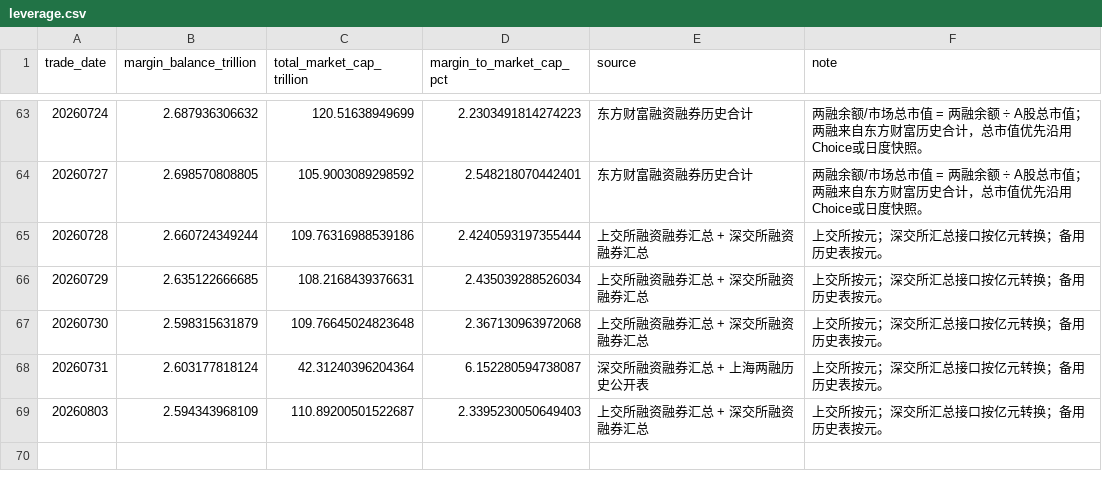
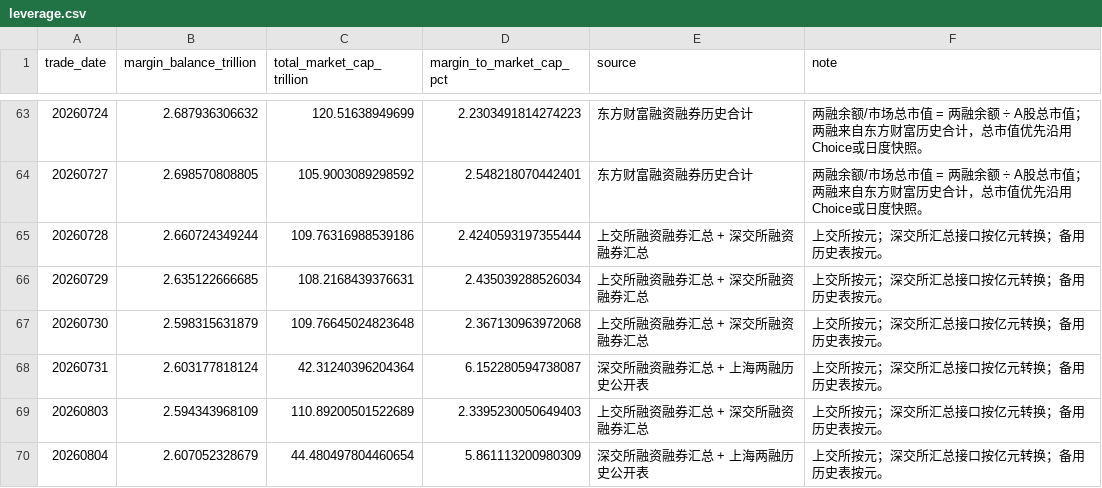
Before and after one commit to vanswei45678-droid/vanswei45678-droid.github.io, a CSV file: data/leverage.csv, drawn as a sheet; only a part is shown, gaps mark what is left out.

```diff
--- a/data/leverage.csv
+++ b/data/leverage.csv
@@ -68,2 +68,3 @@
 20260731,2.603177818124,42.31240396204364,6.152280594738087,深交所融资融券汇总 + 上海两融历史公开表,上交所按元；深交所汇总接口按亿元转换；备用历史表按元。
-20260803,2.594343968109,110.89200501522687,2.3395230050649403,上交所融资融券汇总 + 深交所融资融券汇总,上交所按元；深交所汇总接口按亿元转换；备用历史表按元。
+20260803,2.594343968109,110.89200501522689,2.3395230050649403,上交所融资融券汇总 + 深交所融资融券汇总,上交所按元；深交所汇总接口按亿元转换；备用历史表按元。
+20260804,2.607052328679,44.480497804460654,5.861113200980309,深交所融资融券汇总 + 上海两融历史公开表,上交所按元；深交所汇总接口按亿元转换；备用历史表按元。
```
Also changed, not shown: data/breadth.csv, data/crowding.csv, 10 other files.
